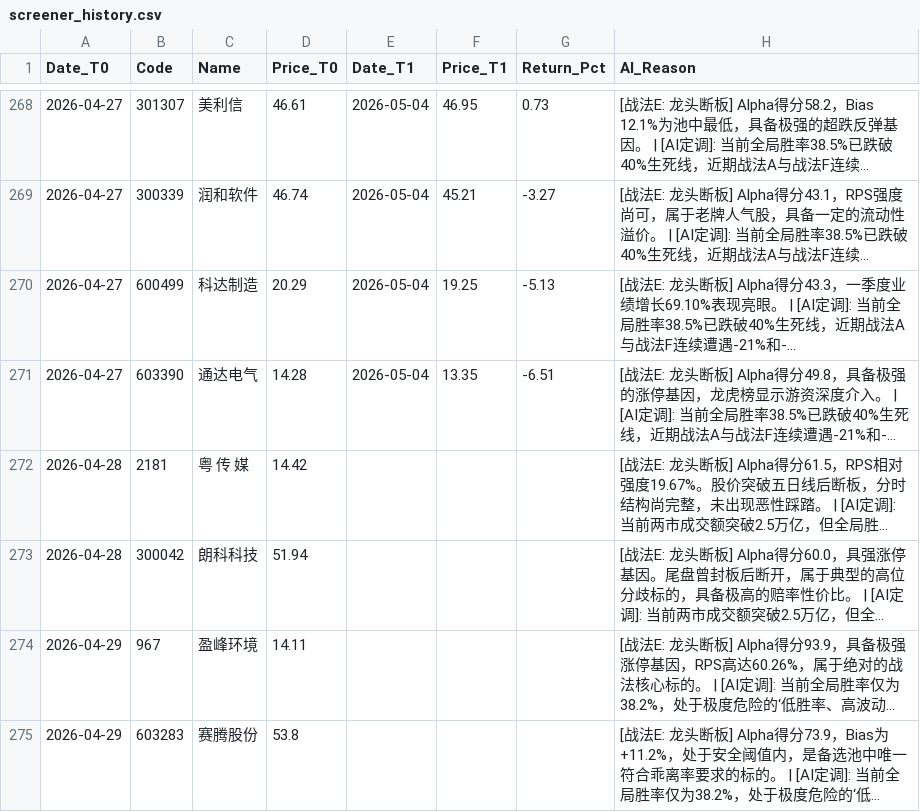
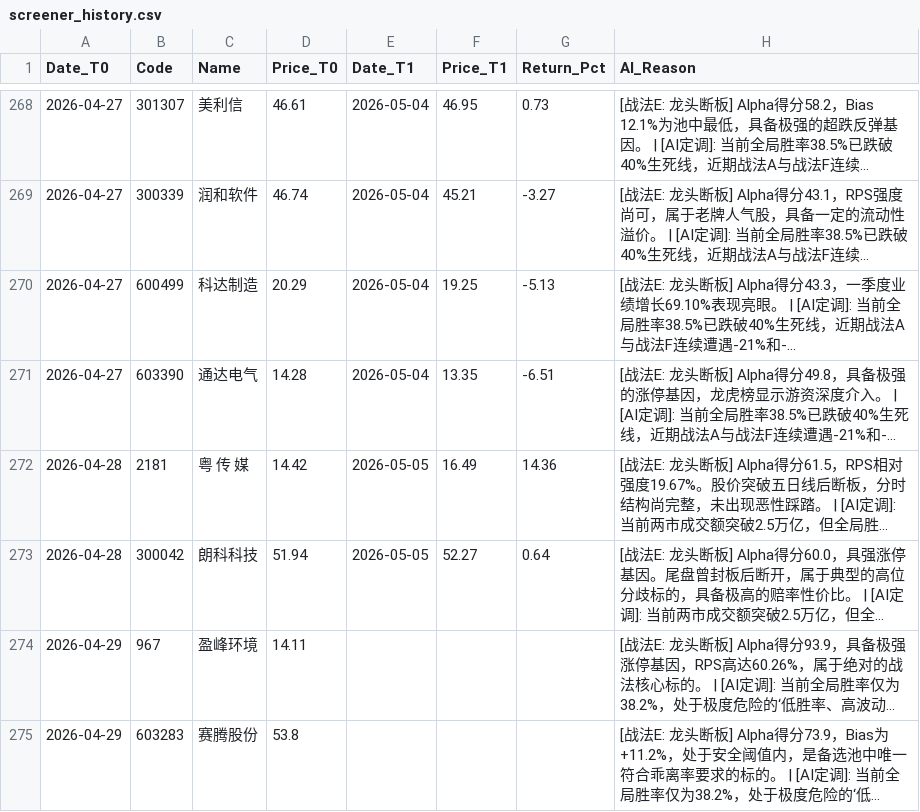
Before and after one commit to yiguangxue-gif/daily_stock_analysis, a CSV file: data/screener_history.csv, drawn as a sheet; only a part is shown, gaps mark what is left out; long unchanged cells end in …; the diff names each change by its address in the sheet, - before the commit and + after, or states it on an @@ line.

```diff
--- a/data/screener_history.csv
+++ b/data/screener_history.csv
-E272:E273 (Date_T1): (empty)
+E272:E273 (Date_T1): 2026-05-05
-F272 (Price_T1): (empty)
+F272 (Price_T1): 16.49
-G272 (Return_Pct): (empty)
+G272 (Return_Pct): 14.36
-F273 (Price_T1): (empty)
+F273 (Price_T1): 52.27
-G273 (Return_Pct): (empty)
+G273 (Return_Pct): 0.64
```
